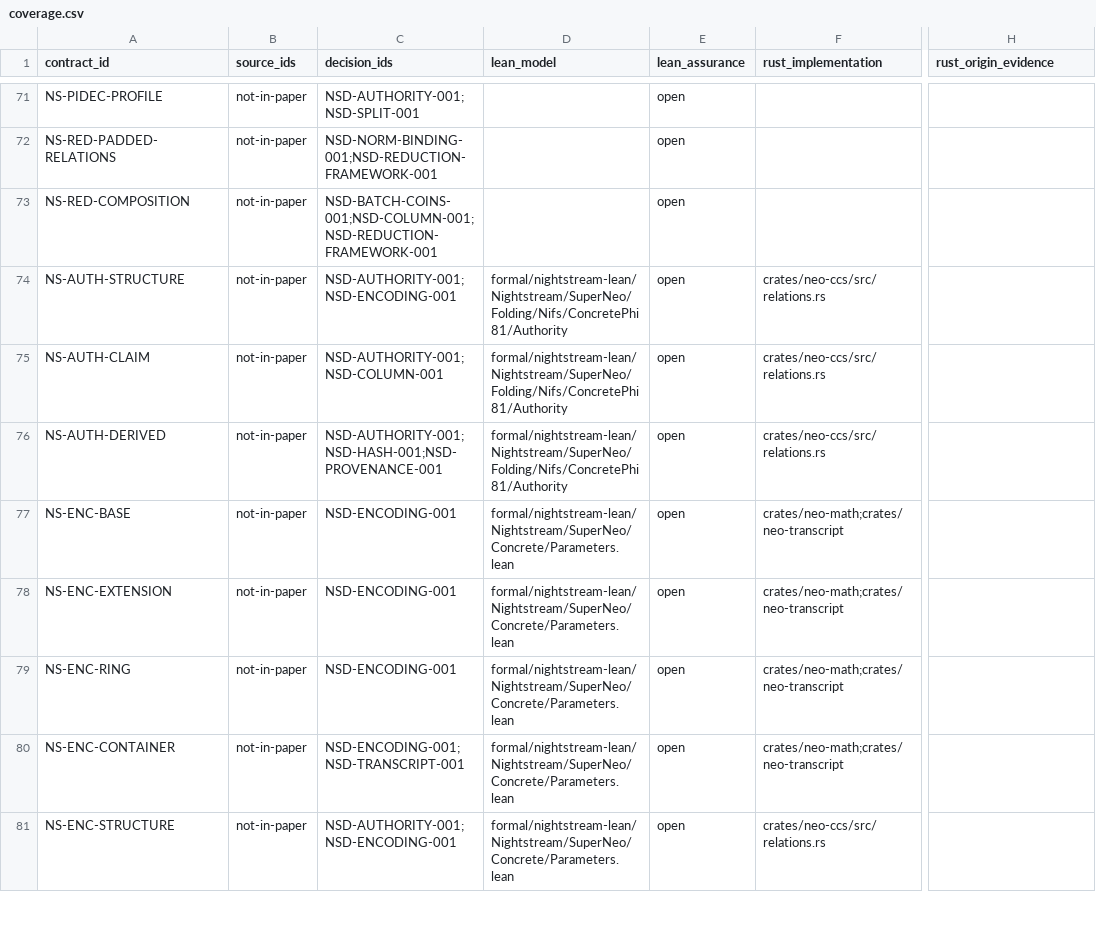
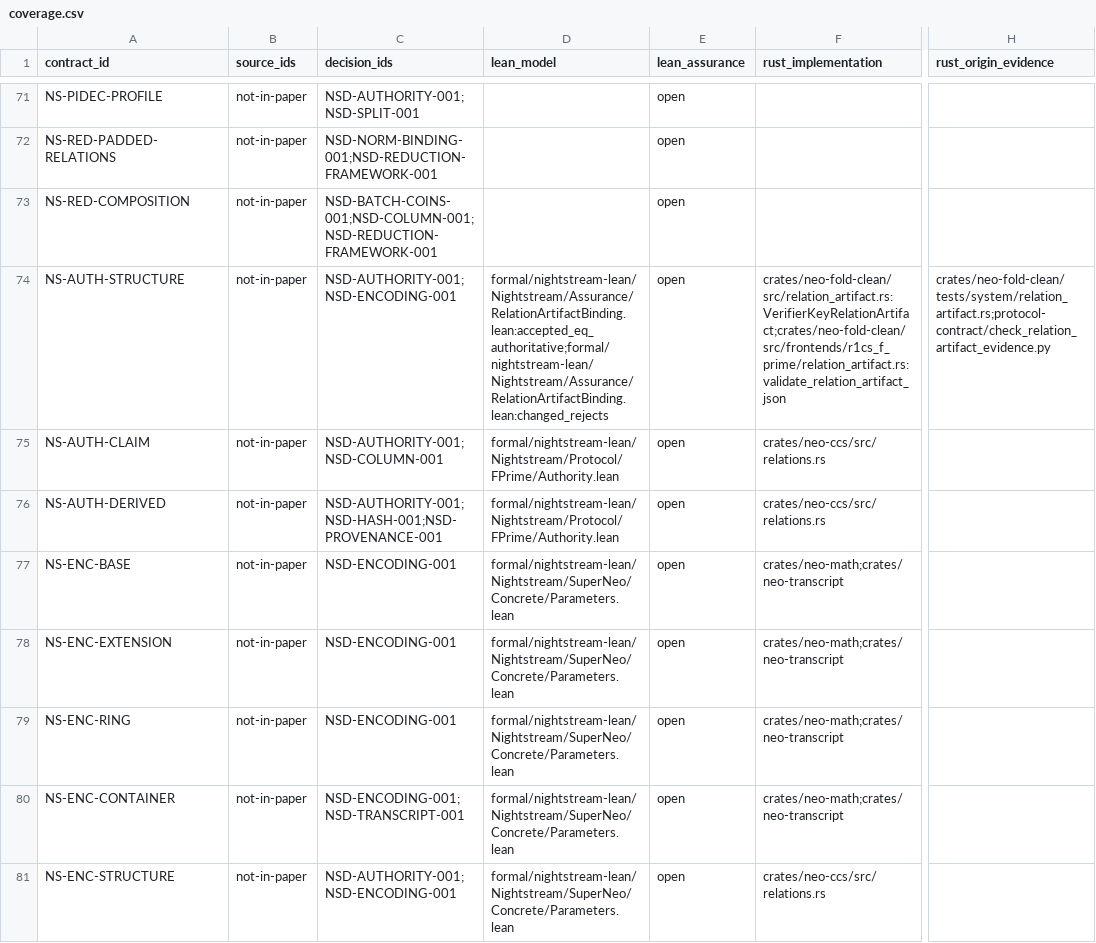
Before and after one commit to LFDT-Nightstream/Nightstream, a CSV file: protocol-contract/coverage.csv, drawn as a sheet; only a part is shown, gaps mark what is left out; the diff names each change by its address in the sheet, - before the commit and + after, or states it on an @@ line.

Commit message:
Bind verifier keys to exact relation artifacts
Signed-off-by: Nico Arqueros <nico@dcspark.io>

```diff
--- a/protocol-contract/coverage.csv
+++ b/protocol-contract/coverage.csv
-D74 (lean_model): formal/nightstream-lean/Nightstream/SuperNeo/Folding/Nifs/ConcretePhi81/Authority
+D74 (lean_model): formal/nightstream-lean/Nightstream/Assurance/RelationArtifactBinding.lean:accepted_eq_authoritative;formal/nightstream-lean/Nightstream/Assurance/RelationArtifactBinding.lean:changed_rejects
-F74 (rust_implementation): crates/neo-ccs/src/relations.rs
+F74 (rust_implementation): crates/neo-fold-clean/src/relation_artifact.rs:VerifierKeyRelationArtifact;crates/neo-fold-clean/src/frontends/r1cs_f_prime/relation_artifact.rs:validate_relation_artifact_json
-H74 (rust_origin_evidence): (empty)
+H74 (rust_origin_evidence): crates/neo-fold-clean/tests/system/relation_artifact.rs;protocol-contract/check_relation_artifact_evidence.py
-D75:D76 (lean_model): formal/nightstream-lean/Nightstream/SuperNeo/Folding/Nifs/ConcretePhi81/Authority
+D75:D76 (lean_model): formal/nightstream-lean/Nightstream/Protocol/FPrime/Authority.lean
```
Also changed, not shown: 52 other files.
